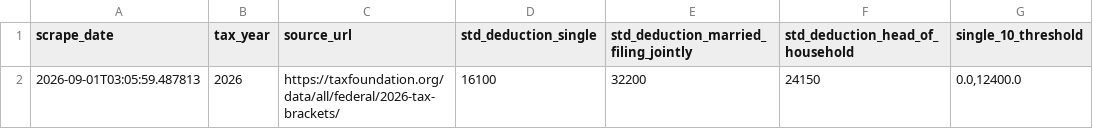
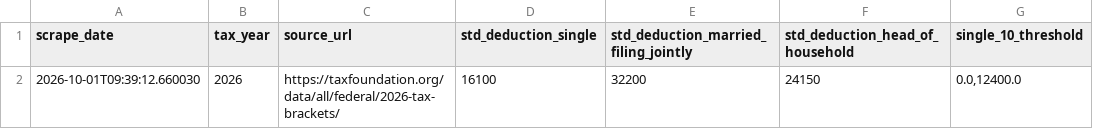
Before and after one commit to carbonblackllc/tax-data-cache, a CSV file: tax_data/tax_parameters_2026.csv, drawn as a sheet; only a part is shown; the diff names each change by its address in the sheet, - before the commit and + after, or states it on an @@ line.

```diff
--- a/tax_data/tax_parameters_2026.csv
+++ b/tax_data/tax_parameters_2026.csv
-A2 (scrape_date): 2026-09-01T03:05:59.487813
+A2 (scrape_date): 2026-10-01T09:39:12.660030
```
Also changed, not shown: 2 other files.
